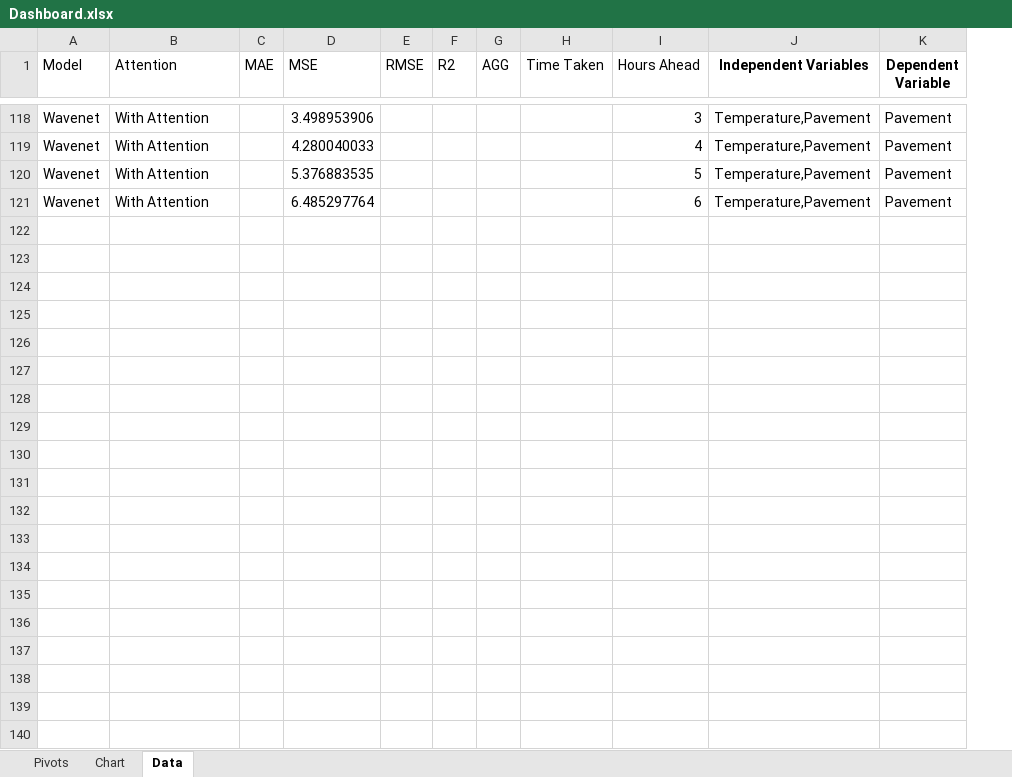
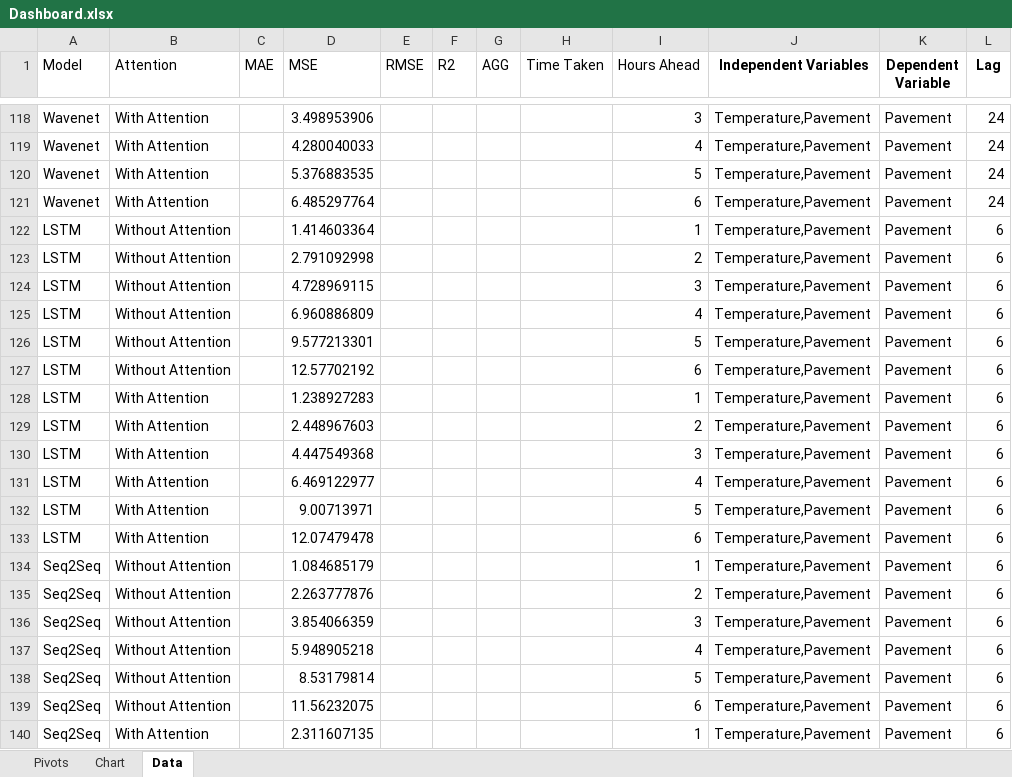
Before and after one commit to msaad1311/Pavement-Temperature-Prediction, an Excel workbook: Results/Dashboard.xlsx, sheet Data, drawn as a sheet; only a part is shown, gaps mark what is left out; values as stored, in another font and other column widths than the file's, no borders; table styles not drawn; the diff covers the shown part only; the diff names each change by its address in the sheet, - before the commit and + after, or states it on an @@ line.

Commit message:
Updated the dashboard with the 6 hour lag results

```diff
--- a/Results/Dashboard.xlsx (sheet Data)
+++ b/Results/Dashboard.xlsx (sheet Data)
+column L (Lag), rows 118-121: all 24
+row 122: LSTM | Without Attention |  | 1.414603364 |  |  |  |  | 1 | Temperature,Pavement | Pavement | 6
+row 123: LSTM | Without Attention |  | 2.791092998 |  |  |  |  | 2 | Temperature,Pavement | Pavement | 6
+row 124: LSTM | Without Attention |  | 4.728969115 |  |  |  |  | 3 | Temperature,Pavement | Pavement | 6
+row 125: LSTM | Without Attention |  | 6.960886809 |  |  |  |  | 4 | Temperature,Pavement | Pavement | 6
+row 126: LSTM | Without Attention |  | 9.577213301 |  |  |  |  | 5 | Temperature,Pavement | Pavement | 6
+row 127: LSTM | Without Attention |  | 12.57702192 |  |  |  |  | 6 | Temperature,Pavement | Pavement | 6
+row 128: LSTM | With Attention |  | 1.238927283 |  |  |  |  | 1 | Temperature,Pavement | Pavement | 6
+row 129: LSTM | With Attention |  | 2.448967603 |  |  |  |  | 2 | Temperature,Pavement | Pavement | 6
+row 130: LSTM | With Attention |  | 4.447549368 |  |  |  |  | 3 | Temperature,Pavement | Pavement | 6
+row 131: LSTM | With Attention |  | 6.469122977 |  |  |  |  | 4 | Temperature,Pavement | Pavement | 6
+row 132: LSTM | With Attention |  | 9.00713971 |  |  |  |  | 5 | Temperature,Pavement | Pavement | 6
+row 133: LSTM | With Attention |  | 12.07479478 |  |  |  |  | 6 | Temperature,Pavement | Pavement | 6
+row 134: Seq2Seq | Without Attention |  | 1.084685179 |  |  |  |  | 1 | Temperature,Pavement | Pavement | 6
+row 135: Seq2Seq | Without Attention |  | 2.263777876 |  |  |  |  | 2 | Temperature,Pavement | Pavement | 6
+row 136: Seq2Seq | Without Attention |  | 3.854066359 |  |  |  |  | 3 | Temperature,Pavement | Pavement | 6
+row 137: Seq2Seq | Without Attention |  | 5.948905218 |  |  |  |  | 4 | Temperature,Pavement | Pavement | 6
+row 138: Seq2Seq | Without Attention |  | 8.53179814 |  |  |  |  | 5 | Temperature,Pavement | Pavement | 6
+row 139: Seq2Seq | Without Attention |  | 11.56232075 |  |  |  |  | 6 | Temperature,Pavement | Pavement | 6
+row 140: Seq2Seq | With Attention |  | 2.311607135 |  |  |  |  | 1 | Temperature,Pavement | Pavement | 6
```
Also changed, not shown: 41 added rows elsewhere in this sheet, sheet Pivots, charts or pictures.
